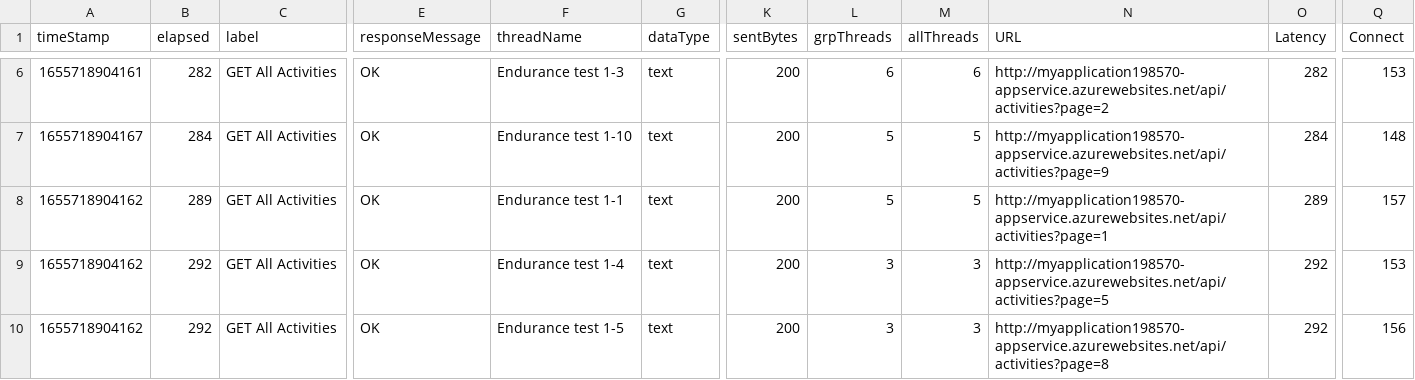
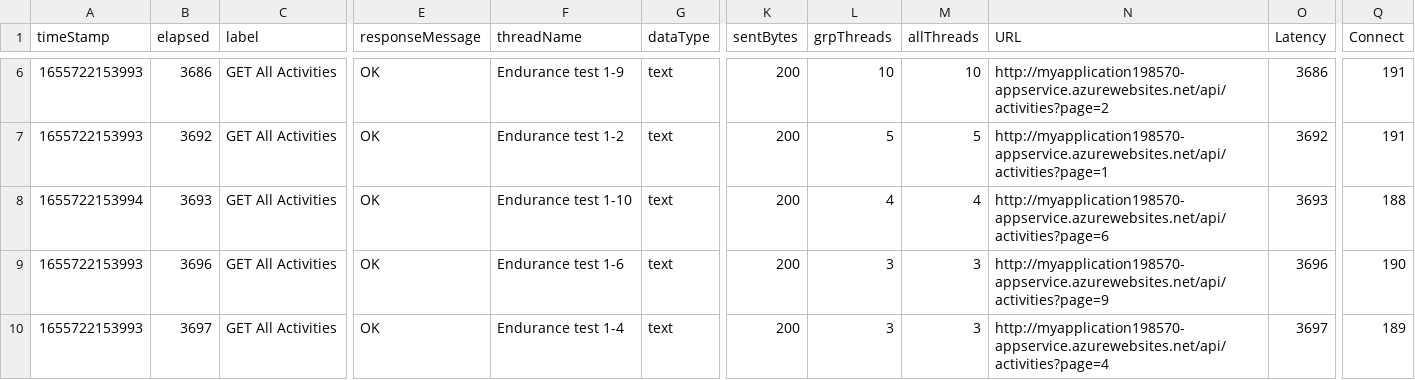
Before and after one commit to 1ryanhart/Azure3, a CSV file: automatedtesting/jmeter/endurance-results.csv, drawn as a sheet; only a part is shown, gaps mark what is left out; the diff covers the shown part only; the diff names each change by its address in the sheet, - before the commit and + after, or states it on an @@ line.

```diff
--- a/automatedtesting/jmeter/endurance-results.csv
+++ b/automatedtesting/jmeter/endurance-results.csv
-A6 (timeStamp): 1655718904161
+A6 (timeStamp): 1655722153993
-B6 (elapsed): 282
+B6 (elapsed): 3686
-F6 (threadName): Endurance test 1-3
+F6 (threadName): Endurance test 1-9
-L6 (grpThreads): 6
+L6 (grpThreads): 10
-M6 (allThreads): 6
+M6 (allThreads): 10
-O6 (Latency): 282
+O6 (Latency): 3686
-Q6 (Connect): 153
+Q6 (Connect): 191
-A7 (timeStamp): 1655718904167
+A7 (timeStamp): 1655722153993
-B7 (elapsed): 284
+B7 (elapsed): 3692
-F7 (threadName): Endurance test 1-10
+F7 (threadName): Endurance test 1-2
-N7 (URL): http://myapplication198570-appservice.azurewebsites.net/api/activities?page=9
+N7 (URL): http://myapplication198570-appservice.azurewebsites.net/api/activities?page=1
-O7 (Latency): 284
+O7 (Latency): 3692
-Q7 (Connect): 148
+Q7 (Connect): 191
-A8 (timeStamp): 1655718904162
+A8 (timeStamp): 1655722153994
-B8 (elapsed): 289
+B8 (elapsed): 3693
-F8 (threadName): Endurance test 1-1
+F8 (threadName): Endurance test 1-10
-L8 (grpThreads): 5
+L8 (grpThreads): 4
-M8 (allThreads): 5
+M8 (allThreads): 4
-N8 (URL): http://myapplication198570-appservice.azurewebsites.net/api/activities?page=1
+N8 (URL): http://myapplication198570-appservice.azurewebsites.net/api/activities?page=6
-O8 (Latency): 289
+O8 (Latency): 3693
-Q8 (Connect): 157
+Q8 (Connect): 188
-A9:A10 (timeStamp): 1655718904162
+A9:A10 (timeStamp): 1655722153993
-B9 (elapsed): 292
+B9 (elapsed): 3696
-F9 (threadName): Endurance test 1-4
+F9 (threadName): Endurance test 1-6
-N9 (URL): http://myapplication198570-appservice.azurewebsites.net/api/activities?page=5
+N9 (URL): http://myapplication198570-appservice.azurewebsites.net/api/activities?page=9
-O9 (Latency): 292
+O9 (Latency): 3696
-Q9 (Connect): 153
+Q9 (Connect): 190
-B10 (elapsed): 292
+B10 (elapsed): 3697
-F10 (threadName): Endurance test 1-5
+F10 (threadName): Endurance test 1-4
-N10 (URL): http://myapplication198570-appservice.azurewebsites.net/api/activities?page=8
+N10 (URL): http://myapplication198570-appservice.azurewebsites.net/api/activities?page=4
-O10 (Latency): 292
+O10 (Latency): 3697
-Q10 (Connect): 156
+Q10 (Connect): 189
```
Also changed, not shown: 36 edited cells elsewhere in this file, 5 other files.
